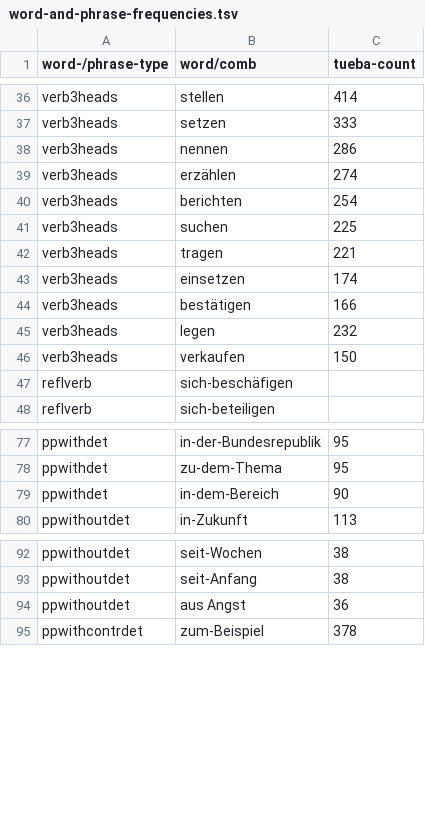
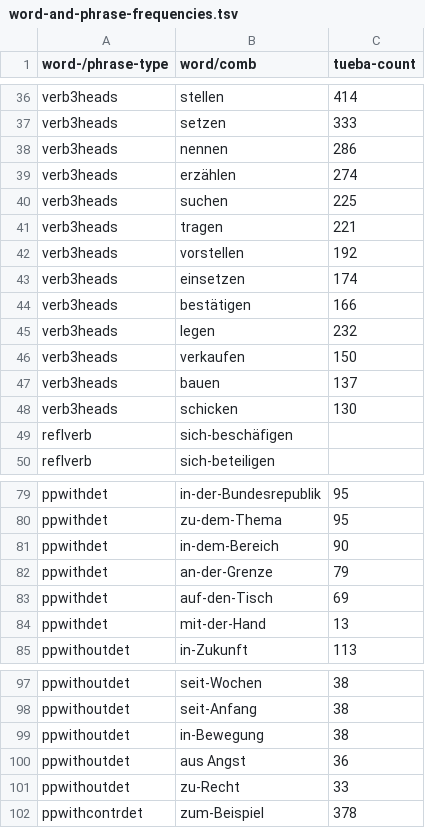
Before and after one commit to DiveFish/PPATS, a TSV file: material/word-and-phrase-frequencies.tsv, drawn as a sheet; only a part is shown, gaps mark what is left out; the diff covers the shown part only.

```diff
--- a/material/word-and-phrase-frequencies.tsv
+++ b/material/word-and-phrase-frequencies.tsv
@@ -39,5 +39,5 @@ verb3heads	nennen	286
 verb3heads	erzählen	274
-verb3heads	berichten	254
 verb3heads	suchen	225
 verb3heads	tragen	221
+verb3heads	vorstellen	192
 verb3heads	einsetzen	174
@@ -46,2 +46,4 @@ verb3heads	legen	232
 verb3heads	verkaufen	150
+verb3heads	bauen	137
+verb3heads	schicken	130
 reflverb	sich-beschäfigen
@@ -79,2 +81,5 @@ ppwithdet	zu-dem-Thema	95
 ppwithdet	in-dem-Bereich	90
+ppwithdet	an-der-Grenze	79
+ppwithdet	auf-den-Tisch	69
+ppwithdet	mit-der-Hand	13
 ppwithoutdet	in-Zukunft	113
@@ -93,3 +98,5 @@ ppwithoutdet	seit-Wochen	38
 ppwithoutdet	seit-Anfang	38
+ppwithoutdet	in-Bewegung	38
 ppwithoutdet	aus Angst	36
+ppwithoutdet	zu-Recht	33
 ppwithcontrdet	zum-Beispiel	378
```
Also changed, not shown: 31 added rows elsewhere in this file, material/pp-test-suite.tsv.
